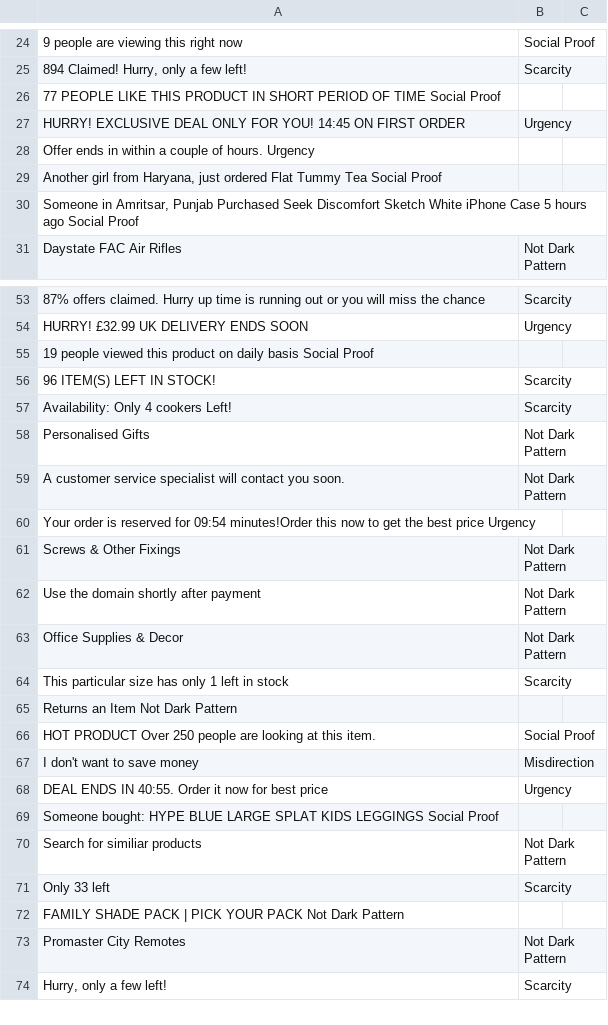
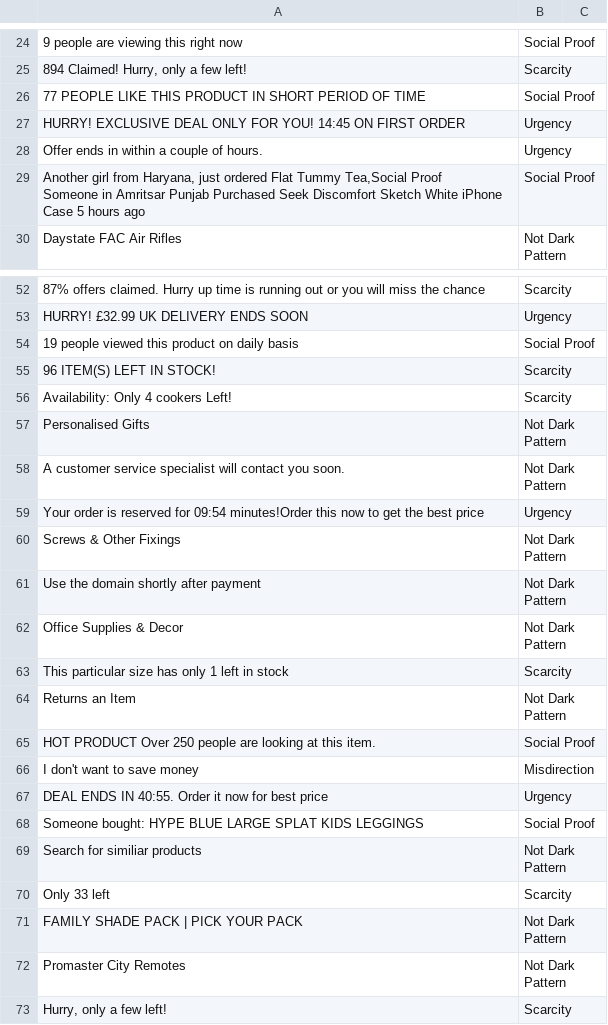
Before and after one commit to 4darsh-Dev/CogniGaurd, a CSV file: api/datasets/new_dp_dataset.csv, drawn as a sheet; only a part is shown, gaps mark what is left out; removed rows and columns are numbered as before the commit, all else as after; ↵ is a line break in a cell; the diff covers the shown part only; the diff names each change by its address in the sheet, - before the commit and + after, or states it on an @@ line.

Commit message:
dataset update 376

```diff
--- a/api/datasets/new_dp_dataset.csv
+++ b/api/datasets/new_dp_dataset.csv
-row 26: 77 PEOPLE LIKE THIS PRODUCT IN SHORT PERIOD OF TIME Social Proof
+row 26: 77 PEOPLE LIKE THIS PRODUCT IN SHORT PERIOD OF TIME | Social Proof
-row 28: Offer ends in within a couple of hours. Urgency
-row 29: Another girl from Haryana, just ordered Flat Tummy Tea Social Proof
-row 30: Someone in Amritsar, Punjab Purchased Seek Discomfort Sketch White iPhone Case 5 hours ago Social Proof
+row 28: Offer ends in within a couple of hours. | Urgency
+row 29: Another girl from Haryana, just ordered Flat Tummy Tea,Social Proof ↵ Someone in Amritsar Punjab Purchased Seek Discomfort Sketch White iPhone Case 5 hours ago | Social Proof
-row 55: 19 people viewed this product on daily basis Social Proof
+row 54: 19 people viewed this product on daily basis | Social Proof
-row 60: Your order is reserved for 09:54 minutes!Order this now to get the best price Urgency
+row 59: Your order is reserved for 09:54 minutes!Order this now to get the best price | Urgency
-row 65: Returns an Item Not Dark Pattern
+row 64: Returns an Item | Not Dark Pattern
-row 69: Someone bought: HYPE BLUE LARGE SPLAT KIDS LEGGINGS Social Proof
+row 68: Someone bought: HYPE BLUE LARGE SPLAT KIDS LEGGINGS | Social Proof
-row 72: FAMILY SHADE PACK | PICK YOUR PACK Not Dark Pattern
+row 71: FAMILY SHADE PACK | PICK YOUR PACK | Not Dark Pattern
```
Also changed, not shown: 9 added rows, 13 removed rows and 8 edited cells elsewhere in this file.
